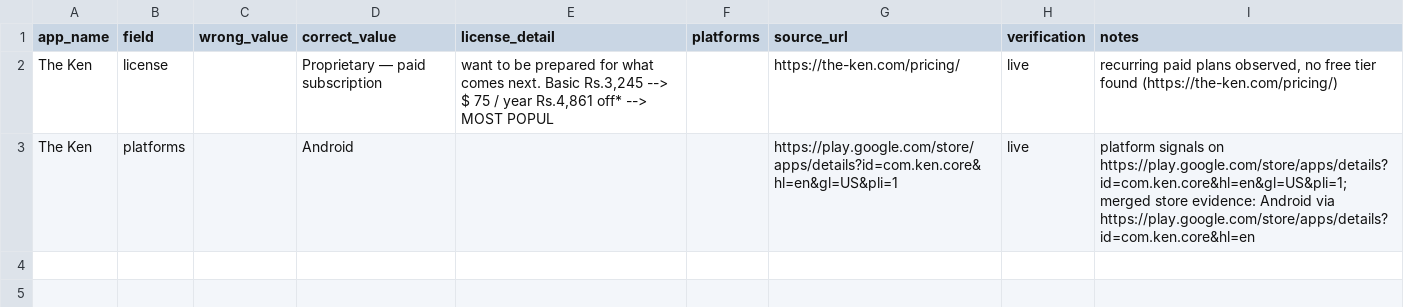
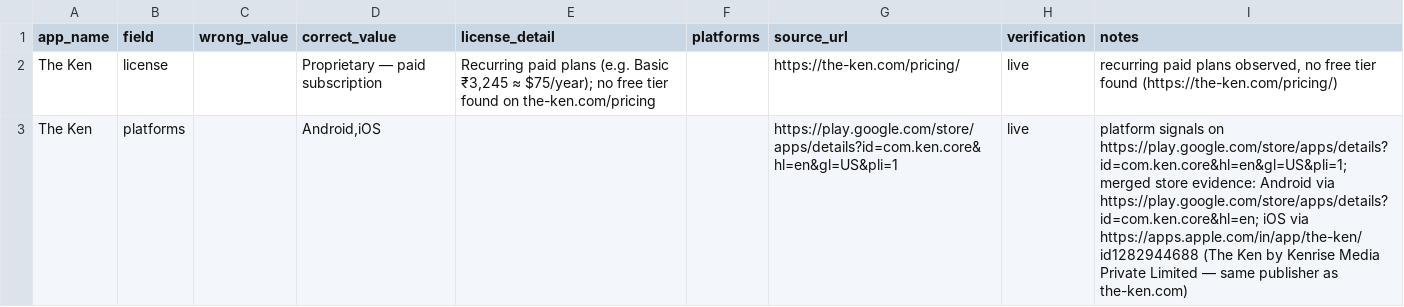
Before and after one commit to kashifjiaoda/elseware-metadata-shards, a CSV file: shards/shard-4/elseware-metadata-corrections-shard4-2026-10-11-batch20.csv, drawn as a sheet.

Commit message:
shard-4: batch 20 fix — The Ken platforms +Android,iOS w/ App Store cite; cleaned license detail

```diff
--- a/shards/shard-4/elseware-metadata-corrections-shard4-2026-10-11-batch20.csv
+++ b/shards/shard-4/elseware-metadata-corrections-shard4-2026-10-11-batch20.csv
@@ -1,3 +1,3 @@
 app_name,field,wrong_value,correct_value,license_detail,platforms,source_url,verification,notes
-The Ken,license,,Proprietary — paid subscription,"want to be prepared for what comes next. Basic Rs.3,245 --> $ 75 / year Rs.4,861 off* --> MOST POPUL",,https://the-ken.com/pricing/,live,"recurring paid plans observed, no free tier found (https://the-ken.com/pricing/)"
-The Ken,platforms,,Android,,,https://play.google.com/store/apps/details?id=com.ken.core&hl=en&gl=US&pli=1,live,platform signals on https://play.google.com/store/apps/details?id=com.ken.core&hl=en&gl=US&pli=1; merged store evidence: Android via https://play.google.com/store/apps/details?id=com.ken.core&hl=en
+The Ken,license,,Proprietary — paid subscription,"Recurring paid plans (e.g. Basic ₹3,245 ≈ $75/year); no free tier found on the-ken.com/pricing",,https://the-ken.com/pricing/,live,"recurring paid plans observed, no free tier found (https://the-ken.com/pricing/)"
+The Ken,platforms,,"Android,iOS",,,https://play.google.com/store/apps/details?id=com.ken.core&hl=en&gl=US&pli=1,live,platform signals on https://play.google.com/store/apps/details?id=com.ken.core&hl=en&gl=US&pli=1; merged store evidence: Android via https://play.google.com/store/apps/details?id=com.ken.core&hl=en; iOS via https://apps.apple.com/in/app/the-ken/id1282944688 (The Ken by Kenrise Media Private Limited — same publisher as the-ken.com)
```
